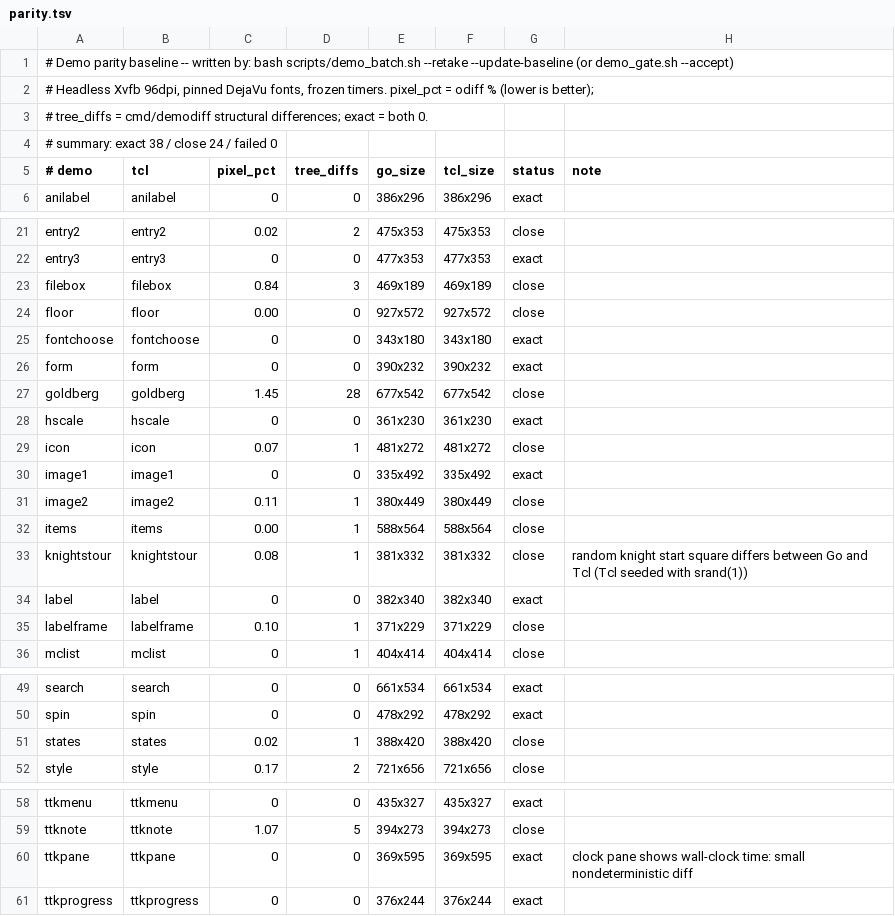
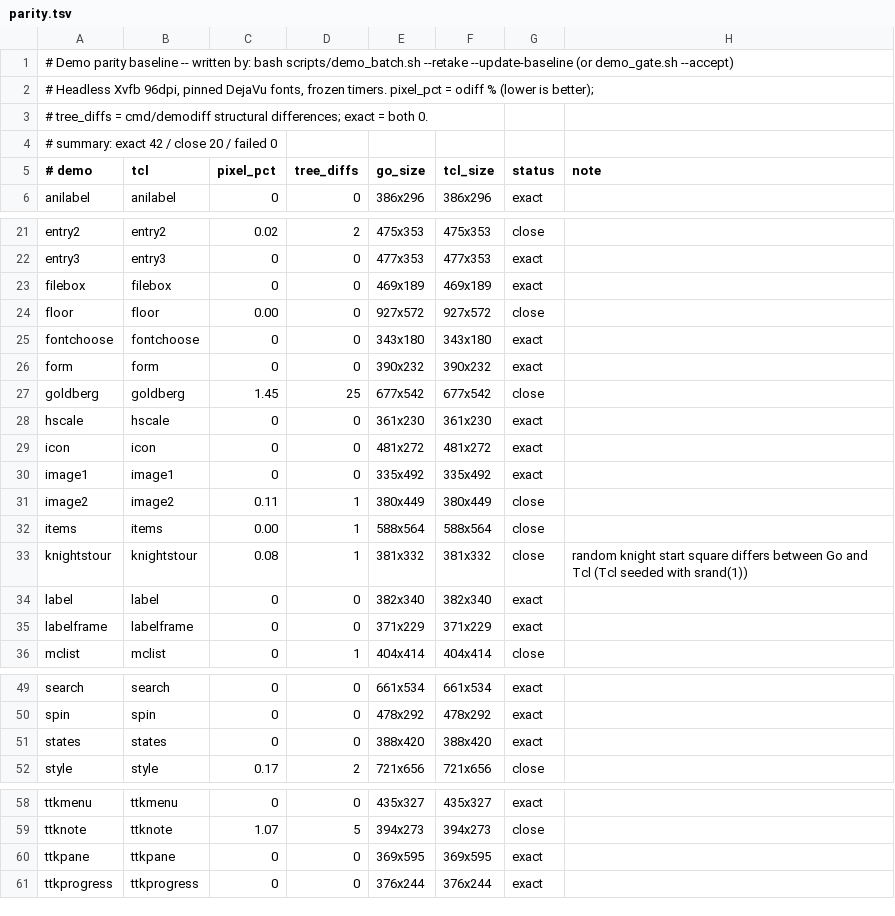
Before and after one commit to takigo/takigo, a TSV file: demos/parity.tsv, drawn as a sheet; only a part is shown, gaps mark what is left out.

```diff
--- a/demos/parity.tsv
+++ b/demos/parity.tsv
@@ -3,3 +3,3 @@
 # tree_diffs = cmd/demodiff structural differences; exact = both 0.
-# summary: exact 38 / close 24 / failed 0
+# summary: exact 42 / close 20 / failed 0
 # demo	tcl	pixel_pct	tree_diffs	go_size	tcl_size	status	note
@@ -22,3 +22,3 @@ entry2	entry2	0.02	2	475x353	475x353	close
 entry3	entry3	0	0	477x353	477x353	exact	
-filebox	filebox	0.84	3	469x189	469x189	close	
+filebox	filebox	0	0	469x189	469x189	exact	
 floor	floor	0.00	0	927x572	927x572	close	
@@ -26,5 +26,5 @@ fontchoose	fontchoose	0	0	343x180	343x180	exact
 form	form	0	0	390x232	390x232	exact	
-goldberg	goldberg	1.45	28	677x542	677x542	close	
+goldberg	goldberg	1.45	25	677x542	677x542	close	
 hscale	hscale	0	0	361x230	361x230	exact	
-icon	icon	0.07	1	481x272	481x272	close	
+icon	icon	0	0	481x272	481x272	exact	
 image1	image1	0	0	335x492	335x492	exact	
@@ -34,3 +34,3 @@ knightstour	knightstour	0.08	1	381x332	381x332	close	random knight start square
 label	label	0	0	382x340	382x340	exact	
-labelframe	labelframe	0.10	1	371x229	371x229	close	
+labelframe	labelframe	0	0	371x229	371x229	exact	
 mclist	mclist	0	1	404x414	404x414	close	
@@ -50,3 +50,3 @@ search	search	0	0	661x534	661x534	exact
 spin	spin	0	0	478x292	478x292	exact	
-states	states	0.02	1	388x420	388x420	close	
+states	states	0	0	388x420	388x420	exact	
 style	style	0.17	2	721x656	721x656	close	
@@ -59,3 +59,3 @@ ttkmenu	ttkmenu	0	0	435x327	435x327	exact
 ttknote	ttknote	1.07	5	394x273	394x273	close	
-ttkpane	ttkpane	0	0	369x595	369x595	exact	clock pane shows wall-clock time: small nondeterministic diff
+ttkpane	ttkpane	0	0	369x595	369x595	exact	
 ttkprogress	ttkprogress	0	0	376x244	376x244	exact	
```
Also changed, not shown: 7 other files.
